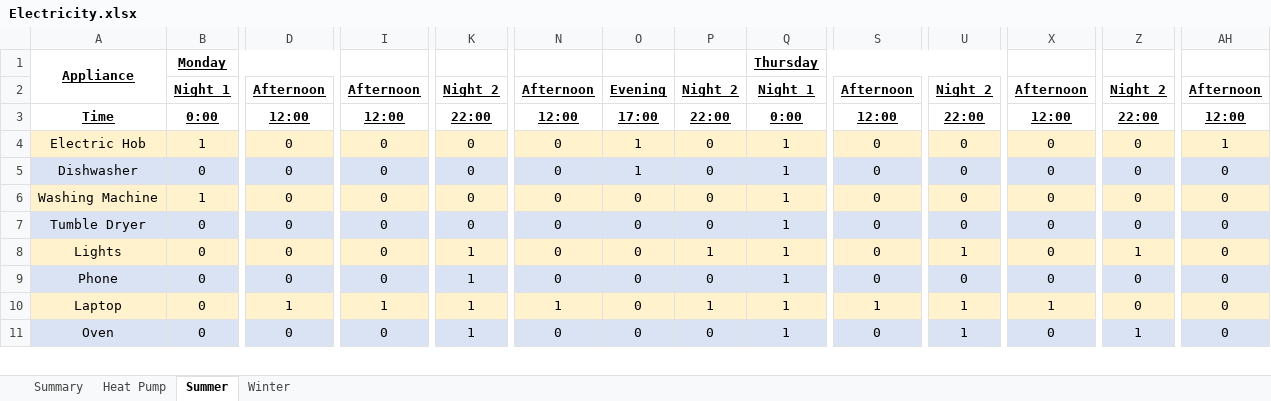
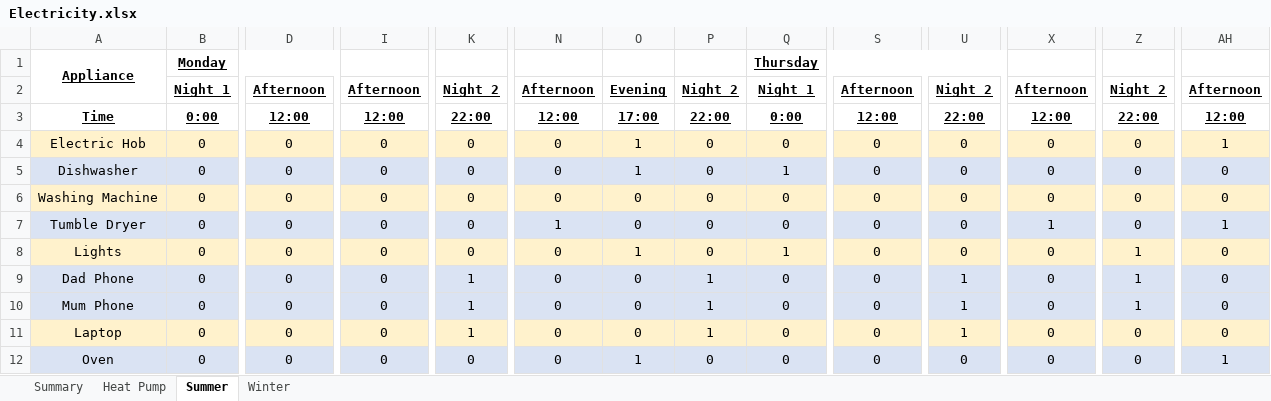
Before and after one commit to gerikcha/PHPP, an Excel workbook: Electricity.xlsx, sheet Summer, drawn as a sheet; only a part is shown, gaps mark what is left out; values as stored, in another font and other column widths than the file's, no borders; addresses are those after the commit; rows hold the shown columns only; the diff covers the shown part only; the diff names each change by its address in the sheet, - before the commit and + after, or states it on an @@ line.

```diff
--- a/Electricity.xlsx (sheet Summer)
+++ b/Electricity.xlsx (sheet Summer)
-B4: 1
+B4: 0
-Q4: 1
+Q4: 0
-B6: 1
+B6: 0
-Q6:Q7: 1
+Q6:Q7: 0
-N7: 0
+N7: 1
-X7: 0
+X7: 1
-AH7: 0
+AH7: 1
+row 8: Lights | 0 | 0 | 0 | 0 | 0 | 1 | 0 | 1 | 0 | 0 | 0 | 1 | 0
-A9: Lights
+A9: Dad Phone
-A9:AH9 fill: #FFF2CC
+A9:AH9 fill: #DAE3F3
-Q9:Q12: 1
+Q9:Q12: 0
-A10: Phone
+A10: Mum Phone
-P10: 0
+P10: 1
-U10: 0
+U10: 1
-Z10: 0
+Z10: 1
-D11: 1
+D11: 0
-I11: 1
+I11: 0
-N11: 1
+N11: 0
-S11: 1
+S11: 0
-X11: 1
+X11: 0
-K12: 1
+K12: 0
-O12: 0
+O12: 1
-U12: 1
+U12: 0
-Z12: 1
+Z12: 0
-AH12: 0
+AH12: 1
```
Also changed, not shown: 47 edited cells and cell formats elsewhere in this sheet, sheet Summary, DHW.xlsx, Financials.xlsx, 21 other files.
